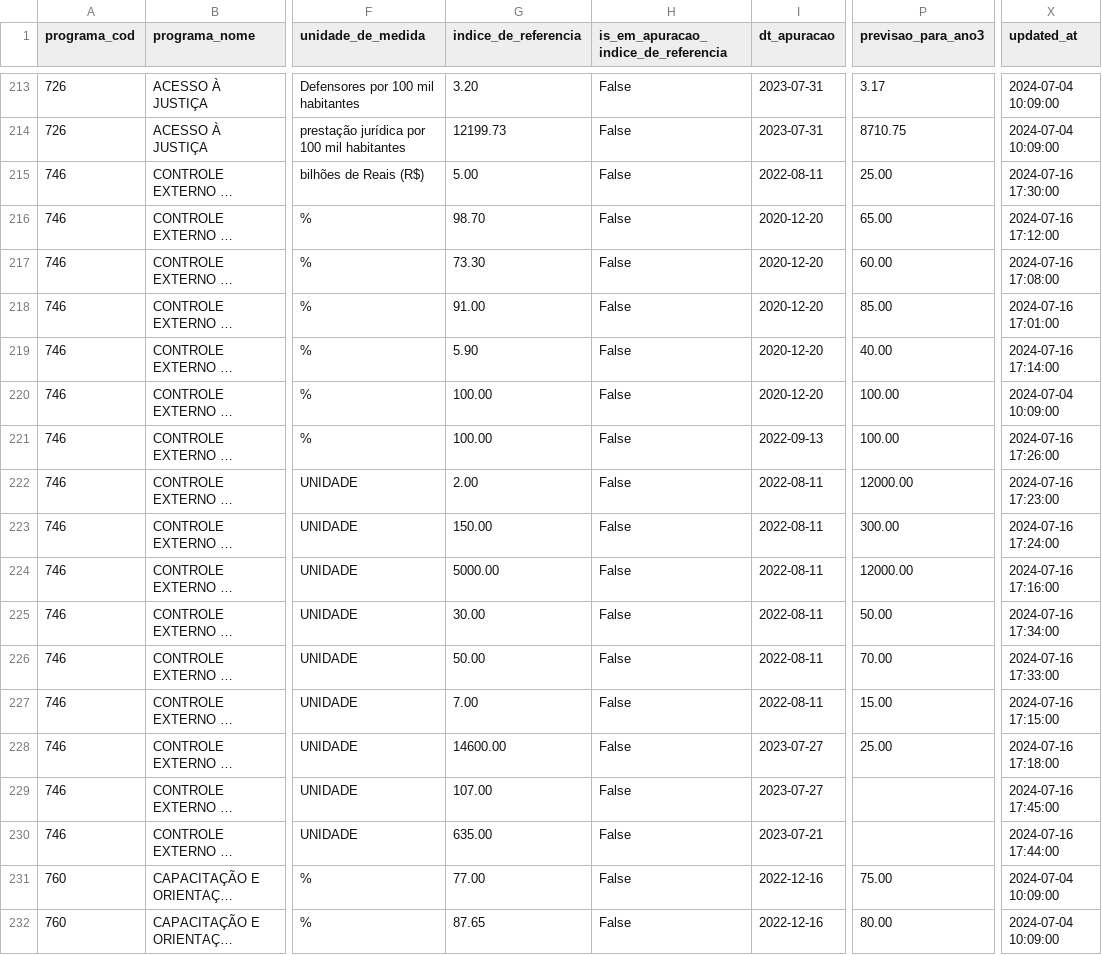
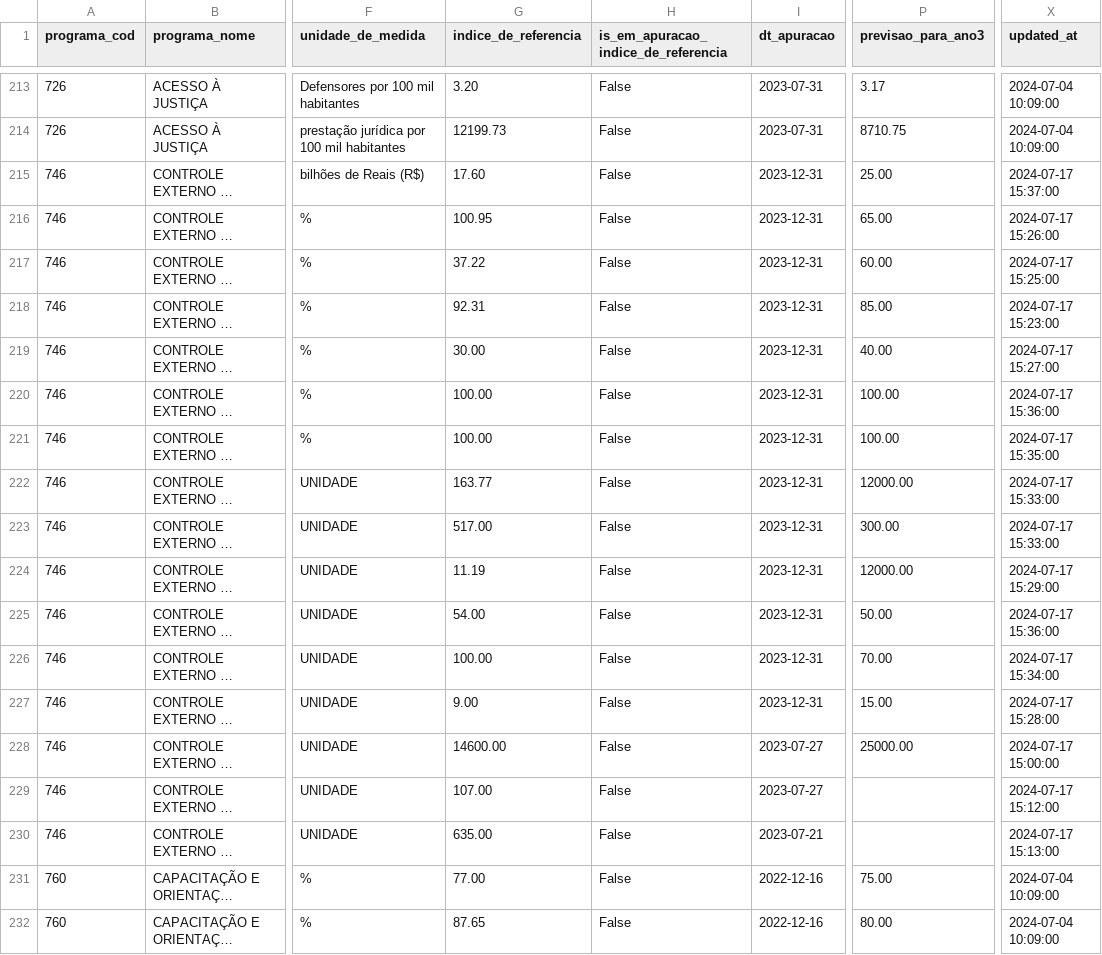
Before and after one commit to splor-mg/dados-sigplan-planejamento-2025, a CSV file: data/indicadores_planejamento.csv, drawn as a sheet; only a part is shown, gaps mark what is left out; long unchanged cells end in …; the diff covers the shown part only; the diff names each change by its address in the sheet, - before the commit and + after, or states it on an @@ line.

```diff
--- a/data/indicadores_planejamento.csv
+++ b/data/indicadores_planejamento.csv
-G215 (indice_de_referencia): 5.00
+G215 (indice_de_referencia): 17.60
-I215 (dt_apuracao): 2022-08-11
+I215 (dt_apuracao): 2023-12-31
-X215 (updated_at): 2024-07-16 17:30:00
+X215 (updated_at): 2024-07-17 15:37:00
-G216 (indice_de_referencia): 98.70
+G216 (indice_de_referencia): 100.95
-I216:I220 (dt_apuracao): 2020-12-20
+I216:I220 (dt_apuracao): 2023-12-31
-X216 (updated_at): 2024-07-16 17:12:00
+X216 (updated_at): 2024-07-17 15:26:00
-G217 (indice_de_referencia): 73.30
+G217 (indice_de_referencia): 37.22
-X217 (updated_at): 2024-07-16 17:08:00
+X217 (updated_at): 2024-07-17 15:25:00
-G218 (indice_de_referencia): 91.00
+G218 (indice_de_referencia): 92.31
-X218 (updated_at): 2024-07-16 17:01:00
+X218 (updated_at): 2024-07-17 15:23:00
-G219 (indice_de_referencia): 5.90
+G219 (indice_de_referencia): 30.00
-X219 (updated_at): 2024-07-16 17:14:00
+X219 (updated_at): 2024-07-17 15:27:00
-X220 (updated_at): 2024-07-04 10:09:00
+X220 (updated_at): 2024-07-17 15:36:00
-I221 (dt_apuracao): 2022-09-13
+I221 (dt_apuracao): 2023-12-31
-X221 (updated_at): 2024-07-16 17:26:00
+X221 (updated_at): 2024-07-17 15:35:00
-G222 (indice_de_referencia): 2.00
+G222 (indice_de_referencia): 163.77
-I222:I227 (dt_apuracao): 2022-08-11
+I222:I227 (dt_apuracao): 2023-12-31
-X222 (updated_at): 2024-07-16 17:23:00
+X222 (updated_at): 2024-07-17 15:33:00
-G223 (indice_de_referencia): 150.00
+G223 (indice_de_referencia): 517.00
-X223 (updated_at): 2024-07-16 17:24:00
+X223 (updated_at): 2024-07-17 15:33:00
-G224 (indice_de_referencia): 5000.00
+G224 (indice_de_referencia): 11.19
-X224 (updated_at): 2024-07-16 17:16:00
+X224 (updated_at): 2024-07-17 15:29:00
-G225 (indice_de_referencia): 30.00
+G225 (indice_de_referencia): 54.00
-X225 (updated_at): 2024-07-16 17:34:00
+X225 (updated_at): 2024-07-17 15:36:00
-G226 (indice_de_referencia): 50.00
+G226 (indice_de_referencia): 100.00
-X226 (updated_at): 2024-07-16 17:33:00
+X226 (updated_at): 2024-07-17 15:34:00
-G227 (indice_de_referencia): 7.00
+G227 (indice_de_referencia): 9.00
-X227 (updated_at): 2024-07-16 17:15:00
+X227 (updated_at): 2024-07-17 15:28:00
-P228 (previsao_para_ano3): 25.00
+P228 (previsao_para_ano3): 25000.00
-X228 (updated_at): 2024-07-16 17:18:00
+X228 (updated_at): 2024-07-17 15:00:00
-X229 (updated_at): 2024-07-16 17:45:00
+X229 (updated_at): 2024-07-17 15:12:00
-X230 (updated_at): 2024-07-16 17:44:00
+X230 (updated_at): 2024-07-17 15:13:00
```
Also changed, not shown: 2 edited cells elsewhere in this file, 5 other files.
